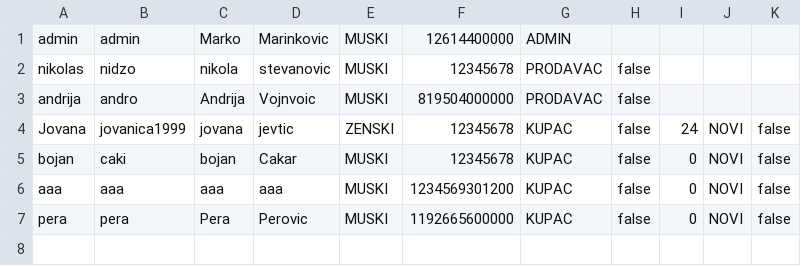
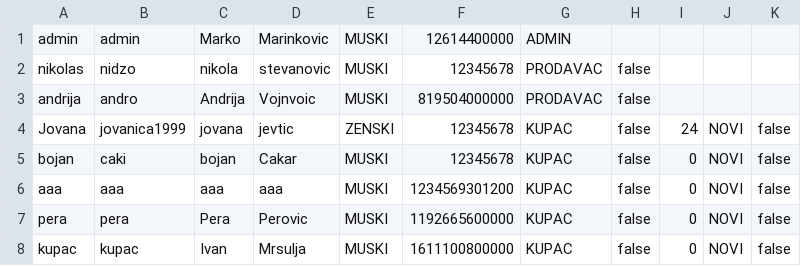
Before and after one commit to ivanmrsulja/ticket-ordering-app, a CSV file: data/korisnici.csv, drawn as a sheet; the diff names each change by its address in the sheet, - before the commit and + after, or states it on an @@ line.

```diff
--- a/data/korisnici.csv
+++ b/data/korisnici.csv
+row 8: kupac | kupac | Ivan | Mrsulja | MUSKI | 1611100800000 | KUPAC | false | 0 | NOVI | false
```
